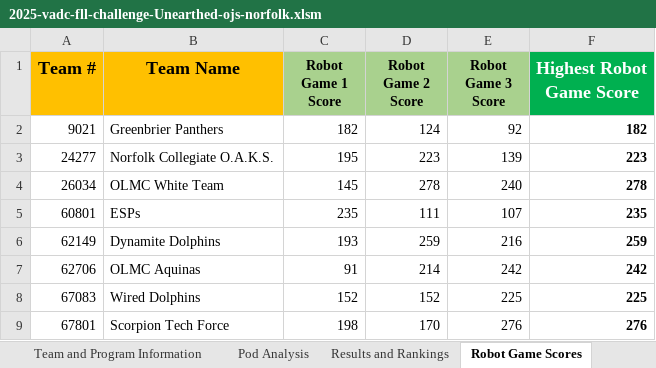
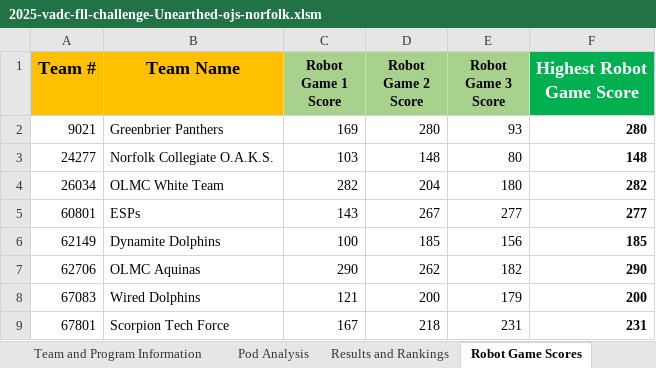
Before and after one commit to MrGibbage/OJS_Script_maker_NG, an Excel workbook: 2025-all/2025-vadc-fll-challenge-Unearthed-ojs-norfolk.xlsm, sheet Robot Game Scores, drawn as a sheet; only a part is shown; values as stored, in another font and other column widths than the file's, no borders; table styles not drawn; the diff covers the shown part only; the diff names each change by its address in the sheet, - before the commit and + after, or states it on an @@ line.

```diff
--- a/2025-all/2025-vadc-fll-challenge-Unearthed-ojs-norfolk.xlsm (sheet Robot Game Scores)
+++ b/2025-all/2025-vadc-fll-challenge-Unearthed-ojs-norfolk.xlsm (sheet Robot Game Scores)
-C2 (Robot Game 1 Score): 182
+C2 (Robot Game 1 Score): 169
-D2 (Robot Game 2 Score): 124
+D2 (Robot Game 2 Score): 280
-E2 (Robot Game 3 Score): 92
+E2 (Robot Game 3 Score): 93
-F2 (Highest Robot Game Score): 182
+F2 (Highest Robot Game Score): 280
-C3 (Robot Game 1 Score): 195
+C3 (Robot Game 1 Score): 103
-D3 (Robot Game 2 Score): 223
+D3 (Robot Game 2 Score): 148
-E3 (Robot Game 3 Score): 139
+E3 (Robot Game 3 Score): 80
-F3 (Highest Robot Game Score): 223
+F3 (Highest Robot Game Score): 148
-C4 (Robot Game 1 Score): 145
+C4 (Robot Game 1 Score): 282
-D4 (Robot Game 2 Score): 278
+D4 (Robot Game 2 Score): 204
-E4 (Robot Game 3 Score): 240
+E4 (Robot Game 3 Score): 180
-F4 (Highest Robot Game Score): 278
+F4 (Highest Robot Game Score): 282
-C5 (Robot Game 1 Score): 235
+C5 (Robot Game 1 Score): 143
-D5 (Robot Game 2 Score): 111
+D5 (Robot Game 2 Score): 267
-E5 (Robot Game 3 Score): 107
+E5 (Robot Game 3 Score): 277
-F5 (Highest Robot Game Score): 235
+F5 (Highest Robot Game Score): 277
-C6 (Robot Game 1 Score): 193
+C6 (Robot Game 1 Score): 100
-D6 (Robot Game 2 Score): 259
+D6 (Robot Game 2 Score): 185
-E6 (Robot Game 3 Score): 216
+E6 (Robot Game 3 Score): 156
-F6 (Highest Robot Game Score): 259
+F6 (Highest Robot Game Score): 185
-C7 (Robot Game 1 Score): 91
+C7 (Robot Game 1 Score): 290
-D7 (Robot Game 2 Score): 214
+D7 (Robot Game 2 Score): 262
-E7 (Robot Game 3 Score): 242
+E7 (Robot Game 3 Score): 182
-F7 (Highest Robot Game Score): 242
+F7 (Highest Robot Game Score): 290
-C8 (Robot Game 1 Score): 152
+C8 (Robot Game 1 Score): 121
-D8 (Robot Game 2 Score): 152
+D8 (Robot Game 2 Score): 200
-E8 (Robot Game 3 Score): 225
+E8 (Robot Game 3 Score): 179
-F8 (Highest Robot Game Score): 225
+F8 (Highest Robot Game Score): 200
-C9 (Robot Game 1 Score): 198
+C9 (Robot Game 1 Score): 167
-D9 (Robot Game 2 Score): 170
+D9 (Robot Game 2 Score): 218
-E9 (Robot Game 3 Score): 276
+E9 (Robot Game 3 Score): 231
-F9 (Highest Robot Game Score): 276
+F9 (Highest Robot Game Score): 231
```
Also changed, not shown: 16 edited cells elsewhere in this sheet, sheet Core Values Input, sheet Robot Design Input, sheet Innovation Project Input, sheet Results and Rankings, hidden cells, 15 other files.
